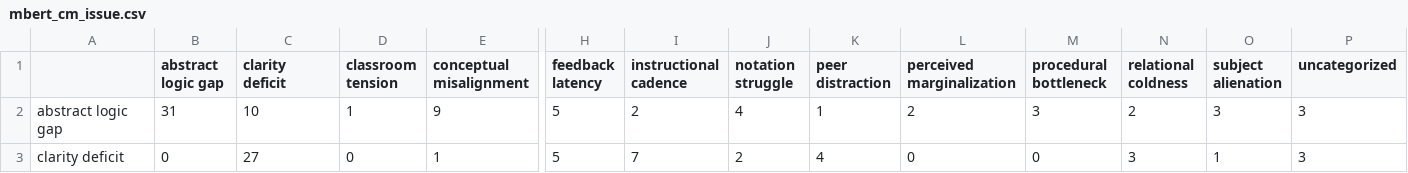
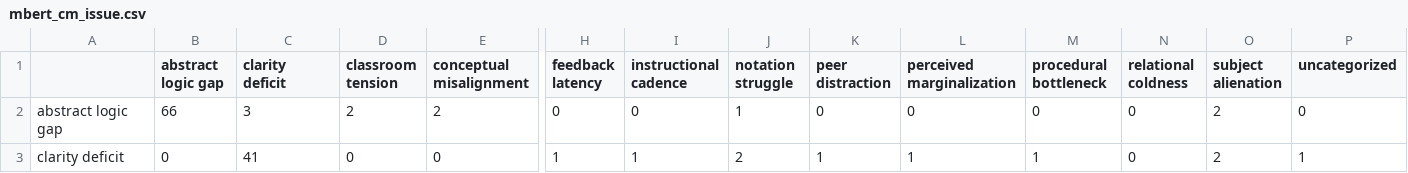
Before and after one commit to francis-villapando/feeana, a CSV file: scripts/training/reports/mbert_cm_issue.csv, drawn as a sheet; only a part is shown, gaps mark what is left out; the diff covers the shown part only; the diff names each change by its address in the sheet, - before the commit and + after, or states it on an @@ line.

```diff
--- a/scripts/training/reports/mbert_cm_issue.csv
+++ b/scripts/training/reports/mbert_cm_issue.csv
-B2 (abstract logic gap): 31
+B2 (abstract logic gap): 66
-C2 (clarity deficit): 10
+C2 (clarity deficit): 3
-D2 (classroom tension): 1
+D2 (classroom tension): 2
-E2 (conceptual misalignment): 9
+E2 (conceptual misalignment): 2
-H2 (feedback latency): 5
+H2 (feedback latency): 0
-I2 (instructional cadence): 2
+I2 (instructional cadence): 0
-J2 (notation struggle): 4
+J2 (notation struggle): 1
-K2 (peer distraction): 1
+K2 (peer distraction): 0
-L2 (perceived marginalization): 2
+L2 (perceived marginalization): 0
-M2 (procedural bottleneck): 3
+M2 (procedural bottleneck): 0
-N2 (relational coldness): 2
+N2 (relational coldness): 0
-O2 (subject alienation): 3
+O2 (subject alienation): 2
-P2 (uncategorized): 3
+P2 (uncategorized): 0
-C3 (clarity deficit): 27
+C3 (clarity deficit): 41
-E3 (conceptual misalignment): 1
+E3 (conceptual misalignment): 0
-H3 (feedback latency): 5
+H3 (feedback latency): 1
-I3 (instructional cadence): 7
+I3 (instructional cadence): 1
-K3 (peer distraction): 4
+K3 (peer distraction): 1
-L3 (perceived marginalization): 0
+L3 (perceived marginalization): 1
-M3 (procedural bottleneck): 0
+M3 (procedural bottleneck): 1
-N3 (relational coldness): 3
+N3 (relational coldness): 0
-O3 (subject alienation): 1
+O3 (subject alienation): 2
-P3 (uncategorized): 3
+P3 (uncategorized): 1
```
Also changed, not shown: 128 edited cells elsewhere in this file, scripts/training/reports/distilxlmr_cm_issue.csv, scripts/training/reports/model_comparison.csv, 19 other files.
